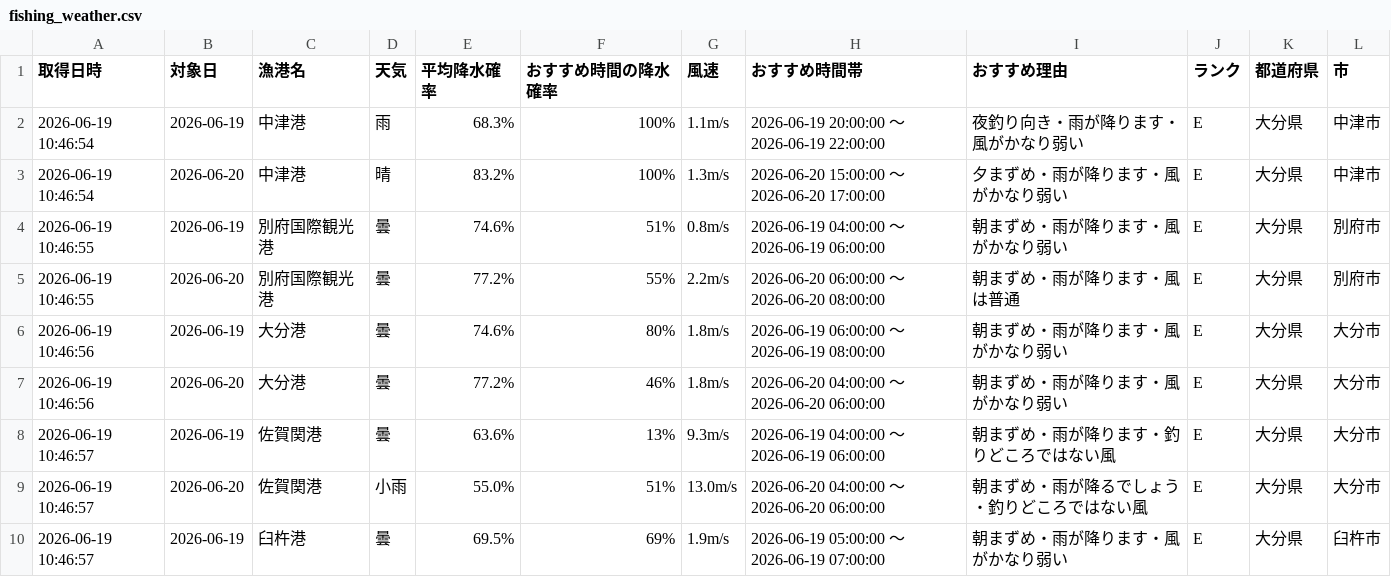
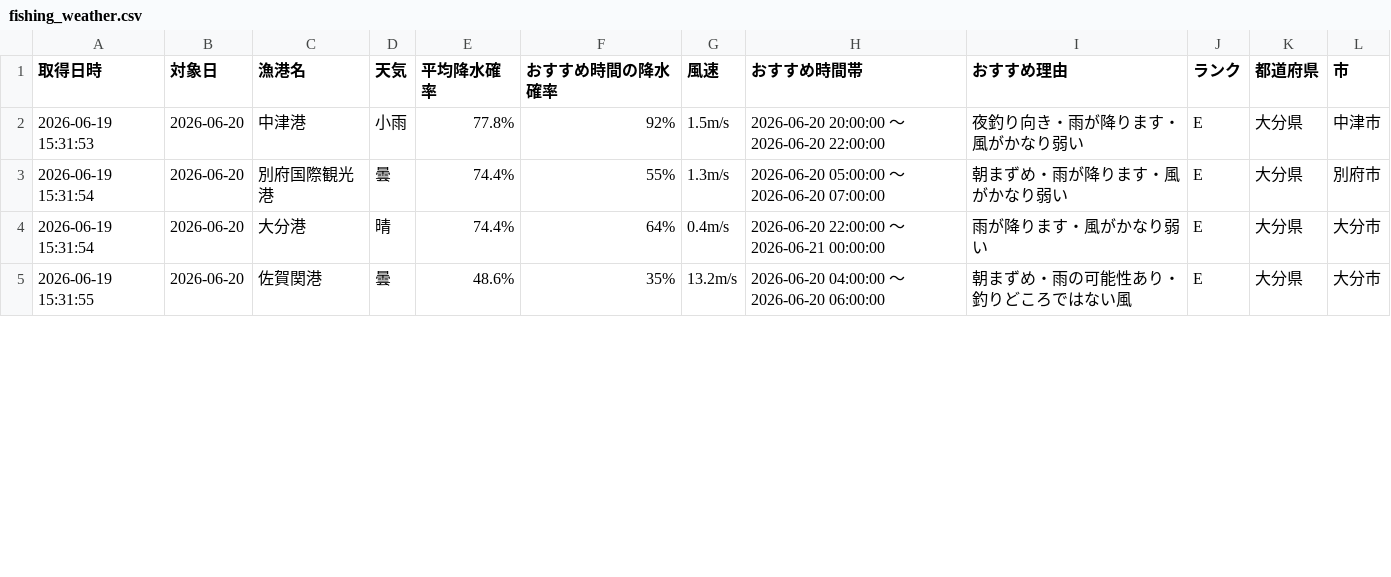
Before and after one commit to Naoya-ya-man/oita-fishing-dashboard, a CSV file: fishing_weather.csv, drawn as a sheet; only a part is shown; the diff covers the shown part only.

```diff
--- a/fishing_weather.csv
+++ b/fishing_weather.csv
@@ -1,10 +1,5 @@
 取得日時,対象日,漁港名,天気,平均降水確率,おすすめ時間の降水確率,風速,おすすめ時間帯,おすすめ理由,ランク,都道府県,市
-2026-06-19 10:46:54,2026-06-19,中津港,雨,68.3%,100%,1.1m/s,2026-06-19 20:00:00 ～ 2026-06-19 22:00:00,夜釣り向き・雨が降ります・風がかなり弱い,E,大分県,中津市
-2026-06-19 10:46:54,2026-06-20,中津港,晴,83.2%,100%,1.3m/s,2026-06-20 15:00:00 ～ 2026-06-20 17:00:00,夕まずめ・雨が降ります・風がかなり弱い,E,大分県,中津市
-2026-06-19 10:46:55,2026-06-19,別府国際観光港,曇,74.6%,51%,0.8m/s,2026-06-19 04:00:00 ～ 2026-06-19 06:00:00,朝まずめ・雨が降ります・風がかなり弱い,E,大分県,別府市
-2026-06-19 10:46:55,2026-06-20,別府国際観光港,曇,77.2%,55%,2.2m/s,2026-06-20 06:00:00 ～ 2026-06-20 08:00:00,朝まずめ・雨が降ります・風は普通,E,大分県,別府市
-2026-06-19 10:46:56,2026-06-19,大分港,曇,74.6%,80%,1.8m/s,2026-06-19 06:00:00 ～ 2026-06-19 08:00:00,朝まずめ・雨が降ります・風がかなり弱い,E,大分県,大分市
-2026-06-19 10:46:56,2026-06-20,大分港,曇,77.2%,46%,1.8m/s,2026-06-20 04:00:00 ～ 2026-06-20 06:00:00,朝まずめ・雨が降ります・風がかなり弱い,E,大分県,大分市
-2026-06-19 10:46:57,2026-06-19,佐賀関港,曇,63.6%,13%,9.3m/s,2026-06-19 04:00:00 ～ 2026-06-19 06:00:00,朝まずめ・雨が降ります・釣りどころではない風,E,大分県,大分市
-2026-06-19 10:46:57,2026-06-20,佐賀関港,小雨,55.0%,51%,13.0m/s,2026-06-20 04:00:00 ～ 2026-06-20 06:00:00,朝まずめ・雨が降るでしょう・釣りどころではない風,E,大分県,大分市
-2026-06-19 10:46:57,2026-06-19,臼杵港,曇,69.5%,69%,1.9m/s,2026-06-19 05:00:00 ～ 2026-06-19 07:00:00,朝まずめ・雨が降ります・風がかなり弱い,E,大分県,臼杵市
+2026-06-19 15:31:53,2026-06-20,中津港,小雨,77.8%,92%,1.5m/s,2026-06-20 20:00:00 ～ 2026-06-20 22:00:00,夜釣り向き・雨が降ります・風がかなり弱い,E,大分県,中津市
+2026-06-19 15:31:54,2026-06-20,別府国際観光港,曇,74.4%,55%,1.3m/s,2026-06-20 05:00:00 ～ 2026-06-20 07:00:00,朝まずめ・雨が降ります・風がかなり弱い,E,大分県,別府市
+2026-06-19 15:31:54,2026-06-20,大分港,晴,74.4%,64%,0.4m/s,2026-06-20 22:00:00 ～ 2026-06-21 00:00:00,雨が降ります・風がかなり弱い,E,大分県,大分市
+2026-06-19 15:31:55,2026-06-20,佐賀関港,曇,48.6%,35%,13.2m/s,2026-06-20 04:00:00 ～ 2026-06-20 06:00:00,朝まずめ・雨の可能性あり・釣りどころではない風,E,大分県,大分市
```
Also changed, not shown: 1 removed row and 10 edited cells elsewhere in this file.
